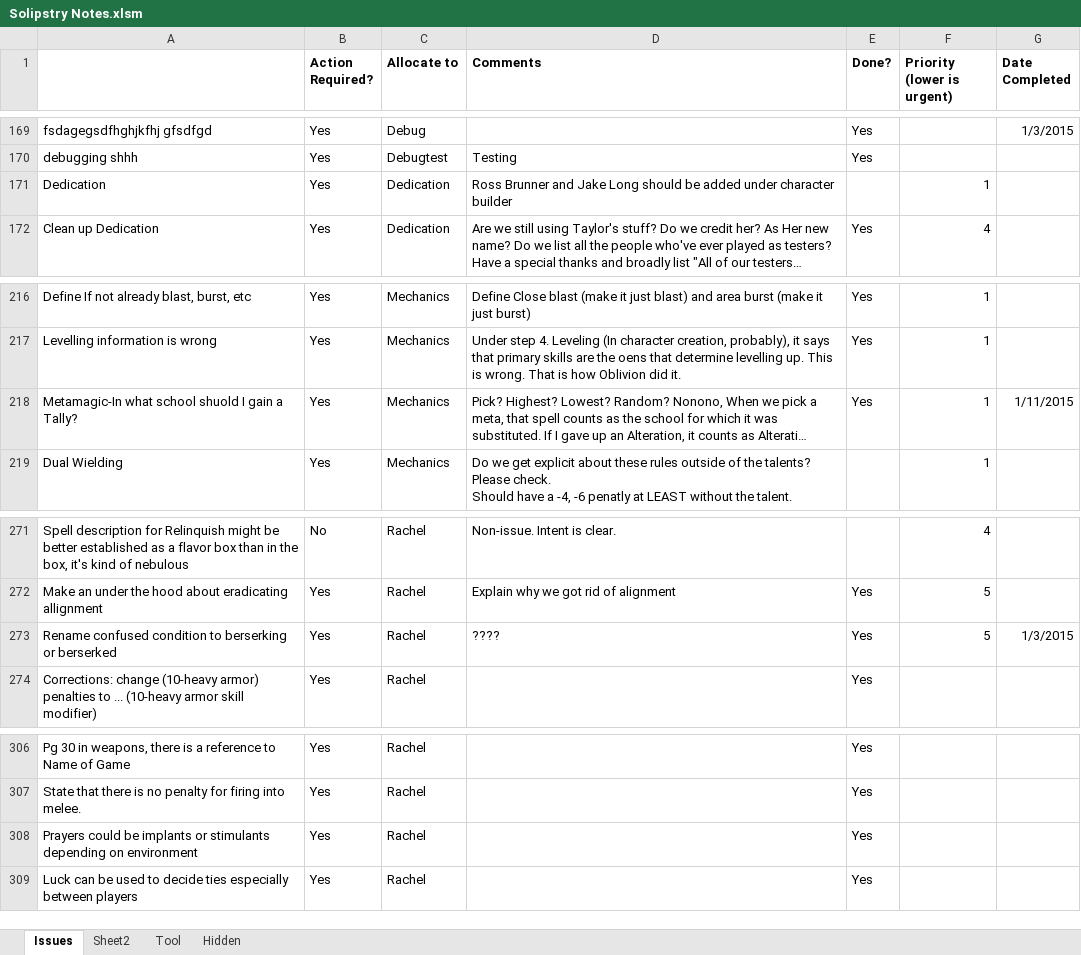
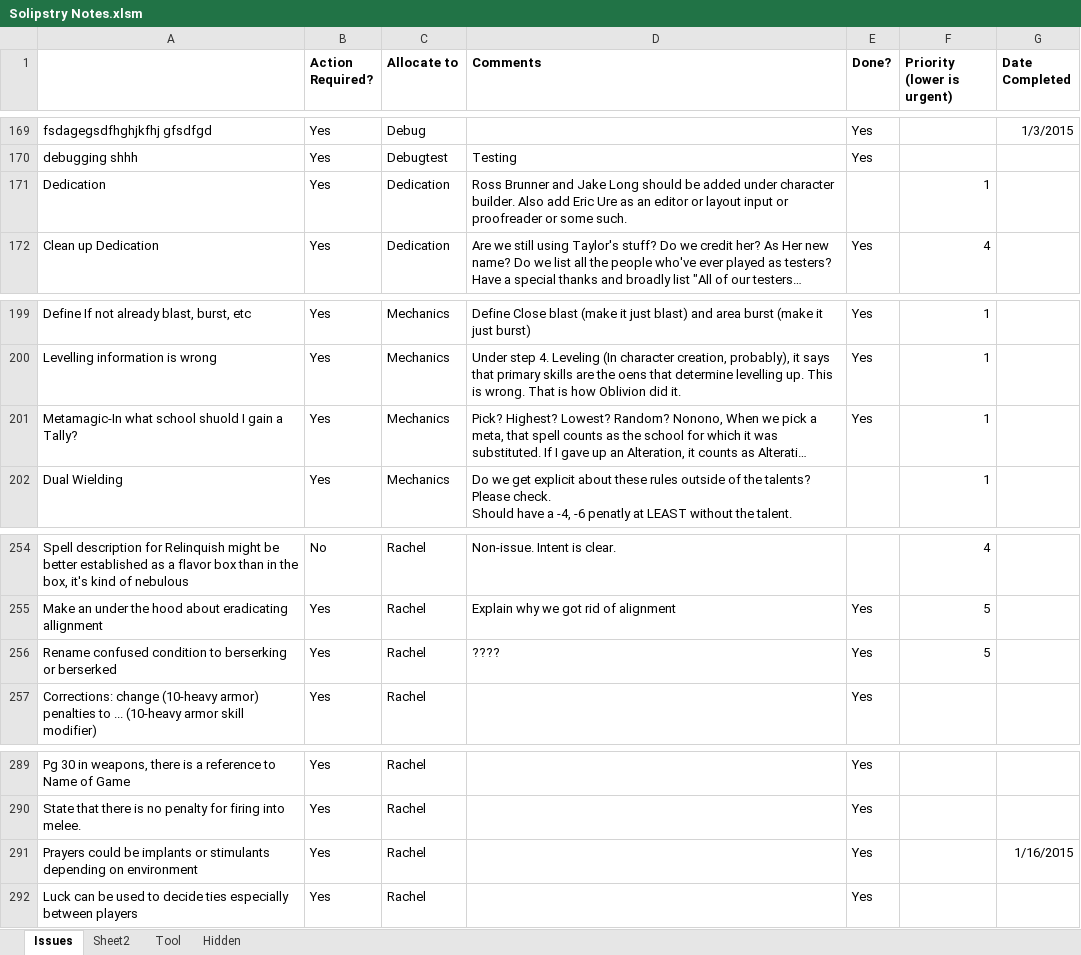
Before and after one commit to asr1/ChimeraRPG, an Excel workbook: TODO/Solipstry Notes.xlsm, sheet Issues, drawn as a sheet; only a part is shown, gaps mark what is left out; long unchanged cells end in …; values as stored, in another font and other column widths than the file's, no borders; addresses are those after the commit; the diff covers the shown part only; the diff names each change by its address in the sheet, - before the commit and + after, or states it on an @@ line.

```diff
--- a/TODO/Solipstry Notes.xlsm (sheet Issues)
+++ b/TODO/Solipstry Notes.xlsm (sheet Issues)
-D171 (Comments): …under character builder
+D171 (Comments): …under character builder. Also add Eric Ure as an editor or layout input or proofreader or some such.
-G201 (Date Completed): 1/11/2015
+G201 (Date Completed): (empty)
-G256 (Date Completed): 1/3/2015
+G256 (Date Completed): (empty)
-G291 (Date Completed): (empty)
+G291 (Date Completed): 1/16/2015
```
Also changed, not shown: 1 added row, 17 moved rows and 15 edited cells elsewhere in this sheet.
